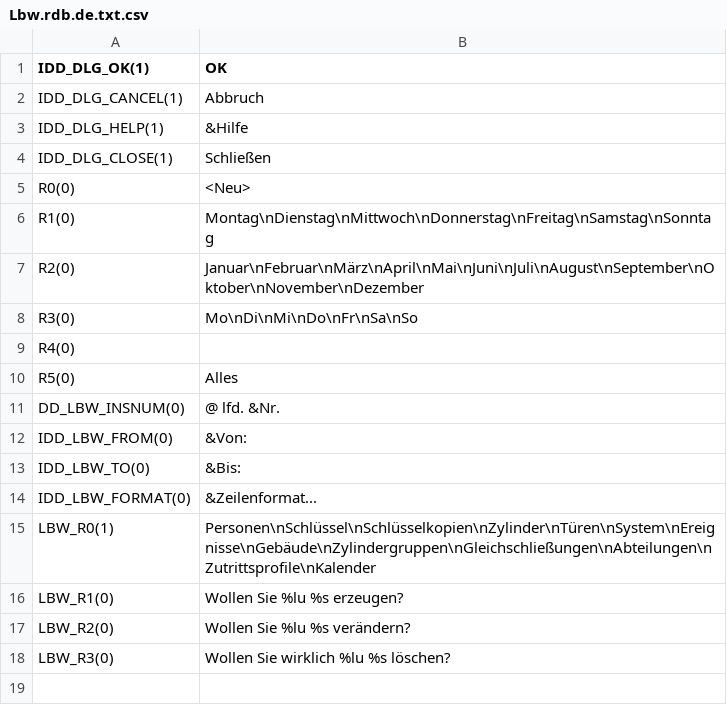
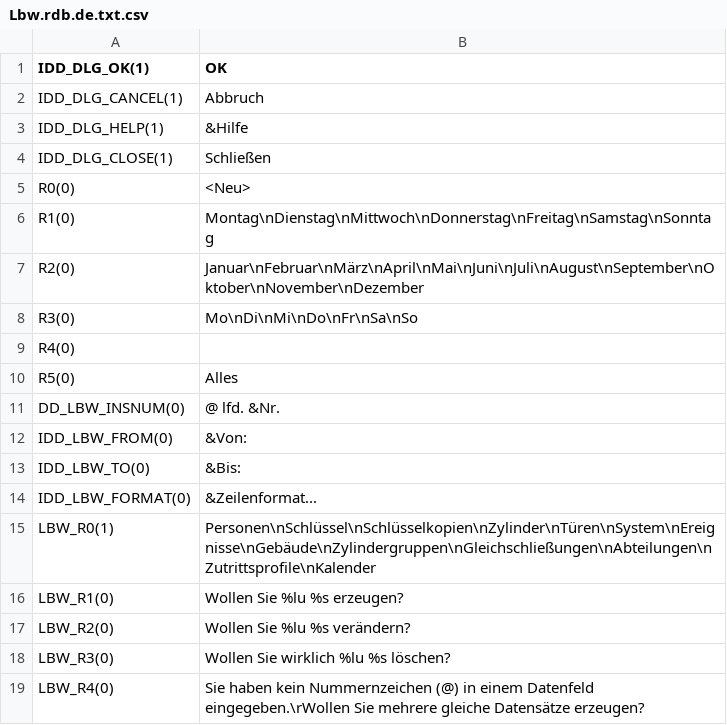
Before and after one commit to KoertnerMuth/translation-new, a CSV file: Lbw.rdb.de.txt.csv, drawn as a sheet; the diff names each change by its address in the sheet, - before the commit and + after, or states it on an @@ line.

Commit message:
Update Lbw.rdb.de.txt.csv

```diff
--- a/Lbw.rdb.de.txt.csv
+++ b/Lbw.rdb.de.txt.csv
+row 19: LBW_R4(0) | Sie haben kein Nummernzeichen (@) in einem Datenfeld eingegeben.\rWollen Sie mehrere gleiche Datensätze erzeugen?
```
